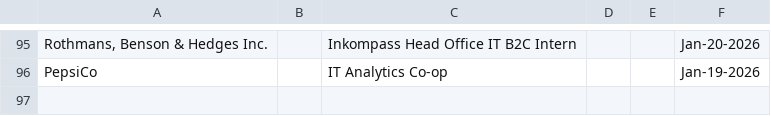
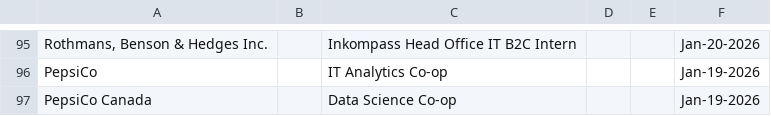
Before and after one commit to Ctrl-Sky/automated-groq-job-application, a CSV file: outputs/jobs_applied_to.csv, drawn as a sheet; only a part is shown, gaps mark what is left out; the diff names each change by its address in the sheet, - before the commit and + after, or states it on an @@ line.

```diff
--- a/outputs/jobs_applied_to.csv
+++ b/outputs/jobs_applied_to.csv
+row 97: PepsiCo Canada |  | Data Science Co-op |  |  | Jan-19-2026
```
Also changed, not shown: 5 other files.
